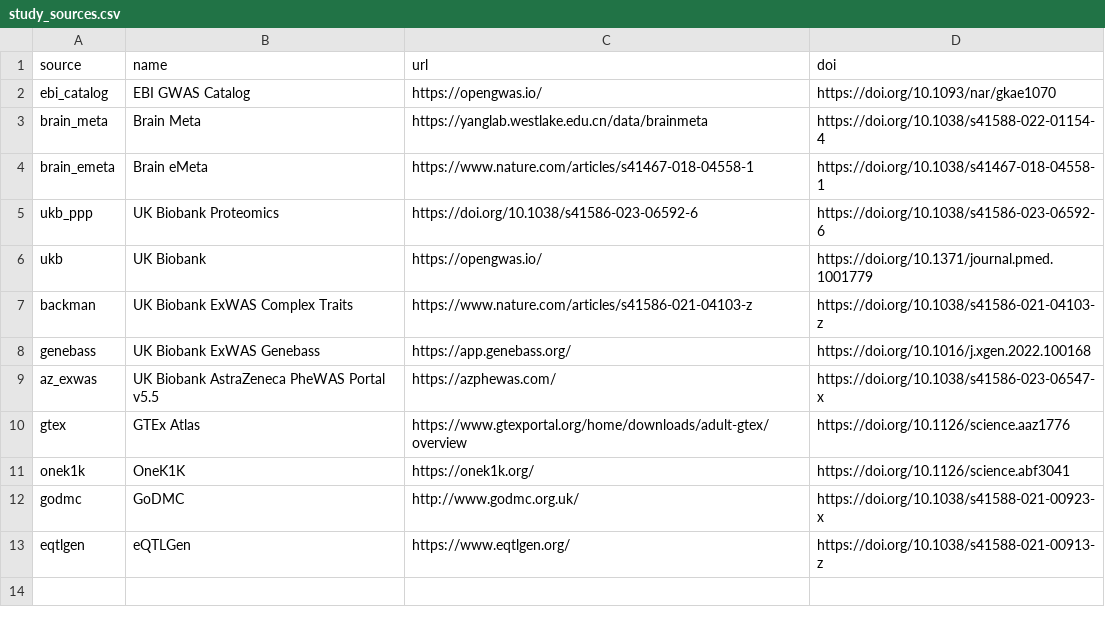
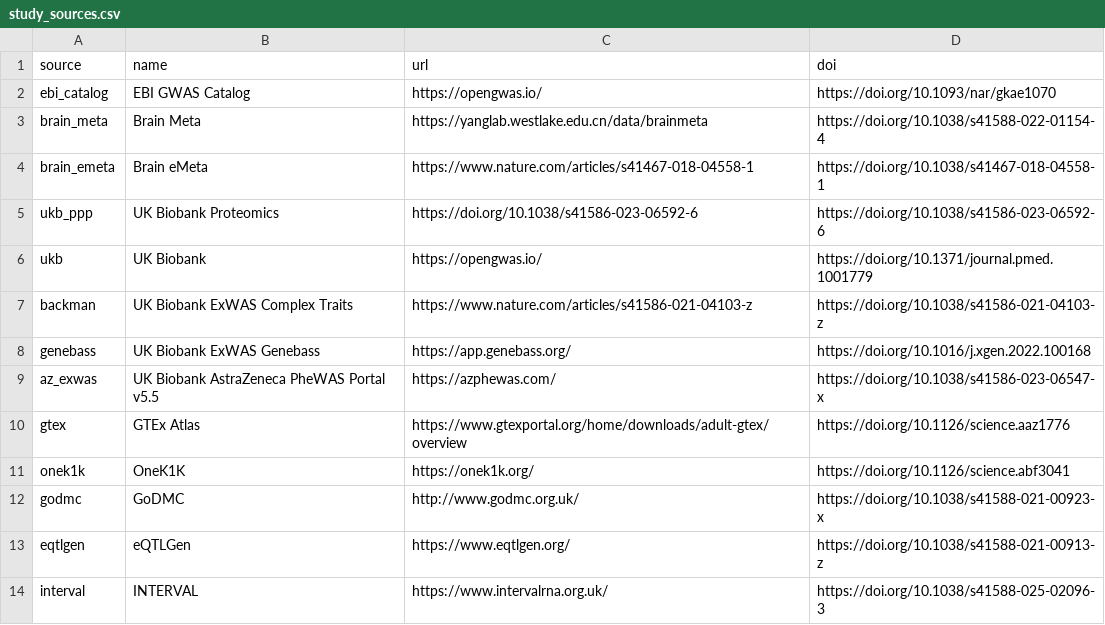
Before and after one commit to MRCIEU/genotype-phenotype-map, a CSV file: pipeline_steps/data/study_sources.csv, drawn as a sheet.

```diff
--- a/pipeline_steps/data/study_sources.csv
+++ b/pipeline_steps/data/study_sources.csv
@@ -13 +13,2 @@ godmc,GoDMC,http://www.godmc.org.uk/,https://doi.org/10.1038/s41588-021-00923-x
 eqtlgen,eQTLGen,https://www.eqtlgen.org/,https://doi.org/10.1038/s41588-021-00913-z
+interval,INTERVAL,https://www.intervalrna.org.uk/,https://doi.org/10.1038/s41588-025-02096-3
```
Also changed, not shown: pipeline_steps/data/study_list.csv, 43 other files.
